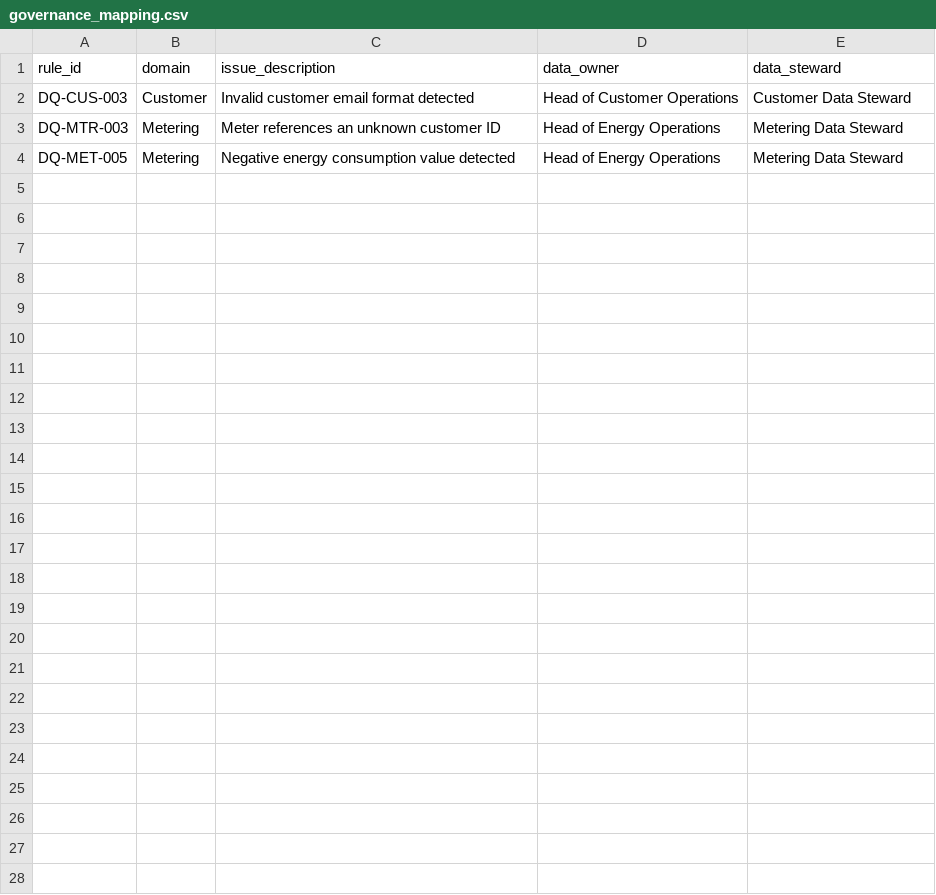
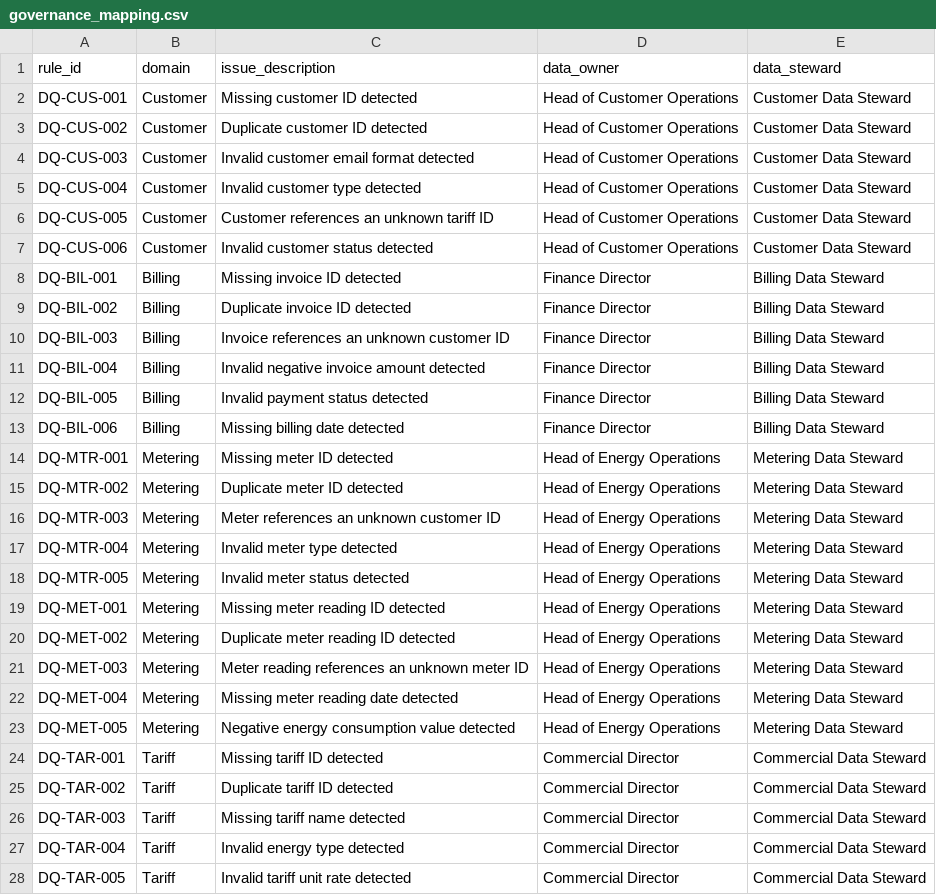
Before and after one commit to ehsieh0715/microsoft-purview-data-governance, a CSV file: config/governance_mapping.csv, drawn as a sheet.

Commit message:
Update governance documentation and project overview

```diff
--- a/config/governance_mapping.csv
+++ b/config/governance_mapping.csv
@@ -1,4 +1,28 @@
 rule_id,domain,issue_description,data_owner,data_steward
+DQ-CUS-001,Customer,Missing customer ID detected,Head of Customer Operations,Customer Data Steward
+DQ-CUS-002,Customer,Duplicate customer ID detected,Head of Customer Operations,Customer Data Steward
 DQ-CUS-003,Customer,Invalid customer email format detected,Head of Customer Operations,Customer Data Steward
+DQ-CUS-004,Customer,Invalid customer type detected,Head of Customer Operations,Customer Data Steward
+DQ-CUS-005,Customer,Customer references an unknown tariff ID,Head of Customer Operations,Customer Data Steward
+DQ-CUS-006,Customer,Invalid customer status detected,Head of Customer Operations,Customer Data Steward
+DQ-BIL-001,Billing,Missing invoice ID detected,Finance Director,Billing Data Steward
+DQ-BIL-002,Billing,Duplicate invoice ID detected,Finance Director,Billing Data Steward
+DQ-BIL-003,Billing,Invoice references an unknown customer ID,Finance Director,Billing Data Steward
+DQ-BIL-004,Billing,Invalid negative invoice amount detected,Finance Director,Billing Data Steward
+DQ-BIL-005,Billing,Invalid payment status detected,Finance Director,Billing Data Steward
+DQ-BIL-006,Billing,Missing billing date detected,Finance Director,Billing Data Steward
+DQ-MTR-001,Metering,Missing meter ID detected,Head of Energy Operations,Metering Data Steward
+DQ-MTR-002,Metering,Duplicate meter ID detected,Head of Energy Operations,Metering Data Steward
 DQ-MTR-003,Metering,Meter references an unknown customer ID,Head of Energy Operations,Metering Data Steward
+DQ-MTR-004,Metering,Invalid meter type detected,Head of Energy Operations,Metering Data Steward
+DQ-MTR-005,Metering,Invalid meter status detected,Head of Energy Operations,Metering Data Steward
+DQ-MET-001,Metering,Missing meter reading ID detected,Head of Energy Operations,Metering Data Steward
+DQ-MET-002,Metering,Duplicate meter reading ID detected,Head of Energy Operations,Metering Data Steward
+DQ-MET-003,Metering,Meter reading references an unknown meter ID,Head of Energy Operations,Metering Data Steward
+DQ-MET-004,Metering,Missing meter reading date detected,Head of Energy Operations,Metering Data Steward
 DQ-MET-005,Metering,Negative energy consumption value detected,Head of Energy Operations,Metering Data Steward
+DQ-TAR-001,Tariff,Missing tariff ID detected,Commercial Director,Commercial Data Steward
+DQ-TAR-002,Tariff,Duplicate tariff ID detected,Commercial Director,Commercial Data Steward
+DQ-TAR-003,Tariff,Missing tariff name detected,Commercial Director,Commercial Data Steward
+DQ-TAR-004,Tariff,Invalid energy type detected,Commercial Director,Commercial Data Steward
+DQ-TAR-005,Tariff,Invalid tariff unit rate detected,Commercial Director,Commercial Data Steward
```
Also changed, not shown: 8 other files.
